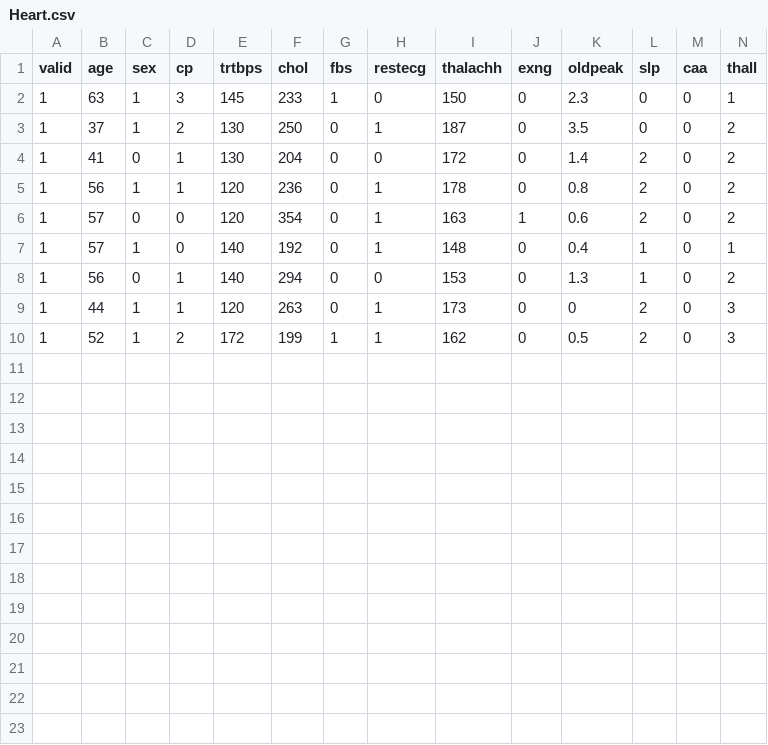
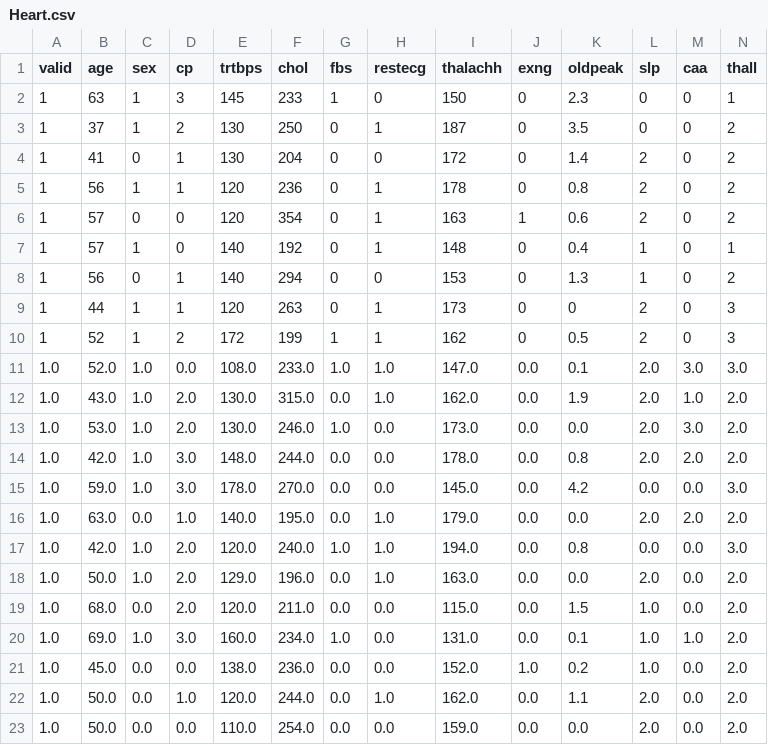
Before and after one commit to jinwen-loh482/app_crypt_project2, a CSV file: submission/Heart.csv, drawn as a sheet; only a part is shown; rows hold the shown columns only; the diff names each change by its address in the sheet, - before the commit and + after, or states it on an @@ line.

Commit message:
Formatted csv containing entire dataset

```diff
--- a/submission/Heart.csv
+++ b/submission/Heart.csv
+row 11: 1.0 | 52.0 | 1.0 | 0.0 | 108.0 | 233.0 | 1.0 | 1.0 | 147.0 | 0.0 | 0.1 | 2.0 | 3.0 | 3.0
+row 12: 1.0 | 43.0 | 1.0 | 2.0 | 130.0 | 315.0 | 0.0 | 1.0 | 162.0 | 0.0 | 1.9 | 2.0 | 1.0 | 2.0
+row 13: 1.0 | 53.0 | 1.0 | 2.0 | 130.0 | 246.0 | 1.0 | 0.0 | 173.0 | 0.0 | 0.0 | 2.0 | 3.0 | 2.0
+row 14: 1.0 | 42.0 | 1.0 | 3.0 | 148.0 | 244.0 | 0.0 | 0.0 | 178.0 | 0.0 | 0.8 | 2.0 | 2.0 | 2.0
+row 15: 1.0 | 59.0 | 1.0 | 3.0 | 178.0 | 270.0 | 0.0 | 0.0 | 145.0 | 0.0 | 4.2 | 0.0 | 0.0 | 3.0
+row 16: 1.0 | 63.0 | 0.0 | 1.0 | 140.0 | 195.0 | 0.0 | 1.0 | 179.0 | 0.0 | 0.0 | 2.0 | 2.0 | 2.0
+row 17: 1.0 | 42.0 | 1.0 | 2.0 | 120.0 | 240.0 | 1.0 | 1.0 | 194.0 | 0.0 | 0.8 | 0.0 | 0.0 | 3.0
+row 18: 1.0 | 50.0 | 1.0 | 2.0 | 129.0 | 196.0 | 0.0 | 1.0 | 163.0 | 0.0 | 0.0 | 2.0 | 0.0 | 2.0
+row 19: 1.0 | 68.0 | 0.0 | 2.0 | 120.0 | 211.0 | 0.0 | 0.0 | 115.0 | 0.0 | 1.5 | 1.0 | 0.0 | 2.0
+row 20: 1.0 | 69.0 | 1.0 | 3.0 | 160.0 | 234.0 | 1.0 | 0.0 | 131.0 | 0.0 | 0.1 | 1.0 | 1.0 | 2.0
+row 21: 1.0 | 45.0 | 0.0 | 0.0 | 138.0 | 236.0 | 0.0 | 0.0 | 152.0 | 1.0 | 0.2 | 1.0 | 0.0 | 2.0
+row 22: 1.0 | 50.0 | 0.0 | 1.0 | 120.0 | 244.0 | 0.0 | 1.0 | 162.0 | 0.0 | 1.1 | 2.0 | 0.0 | 2.0
+row 23: 1.0 | 50.0 | 0.0 | 0.0 | 110.0 | 254.0 | 0.0 | 0.0 | 159.0 | 0.0 | 0.0 | 2.0 | 0.0 | 2.0
```
Also changed, not shown: 5 other files.
